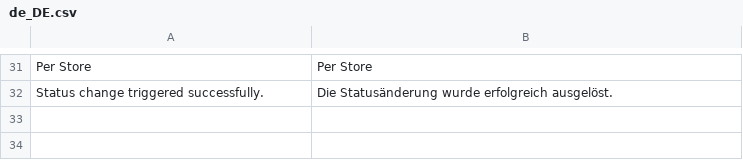
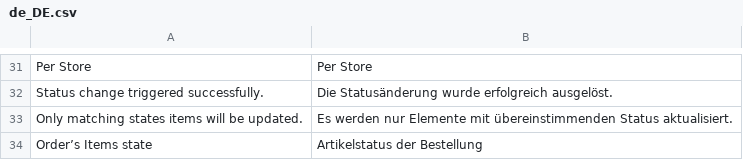
Before and after one commit to spryker/sales-merchant-portal-gui, a CSV file: data/translation/Zed/de_DE.csv, drawn as a sheet; only a part is shown, gaps mark what is left out; the diff names each change by its address in the sheet, - before the commit and + after, or states it on an @@ line.

```diff
--- a/data/translation/Zed/de_DE.csv
+++ b/data/translation/Zed/de_DE.csv
+row 33: Only matching states items will be updated. | Es werden nur Elemente mit übereinstimmenden Status aktualisiert.
+row 34: Order’s Items state | Artikelstatus der Bestellung
```
Also changed, not shown: data/translation/Zed/en_US.csv, 4 other files.
